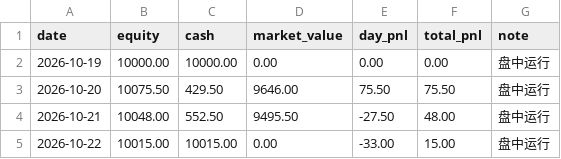
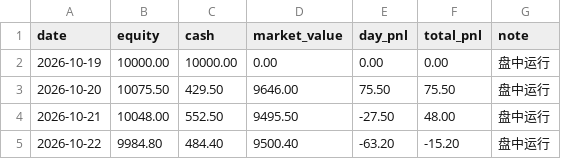
Before and after one commit to 874975861cai/ashare-sim, a CSV file: state/equity.csv, drawn as a sheet.

```diff
--- a/state/equity.csv
+++ b/state/equity.csv
@@ -4,2 +4,2 @@
 2026-10-21,10048.00,552.50,9495.50,-27.50,48.00,盘中运行
-2026-10-22,10015.00,10015.00,0.00,-33.00,15.00,盘中运行
+2026-10-22,9984.80,484.40,9500.40,-63.20,-15.20,盘中运行
```
Also changed, not shown: state/trades.csv, 1 other file.
